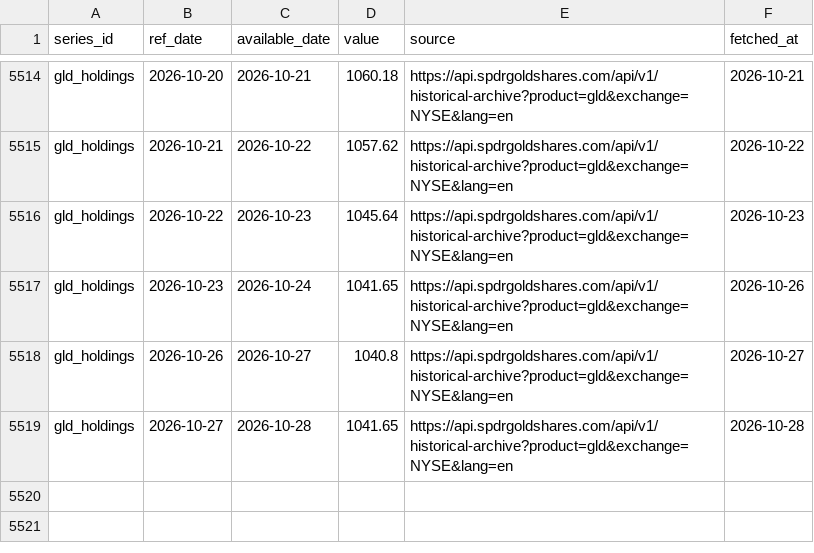
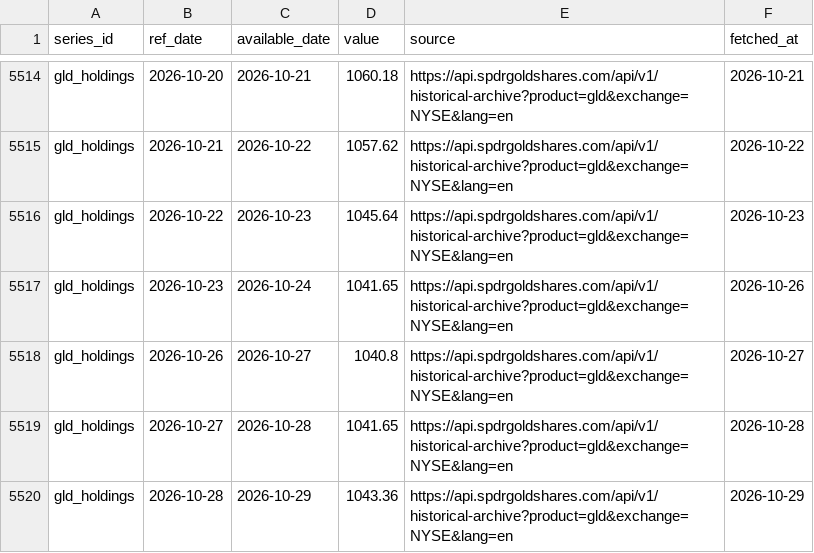
Before and after one commit to Shawhir/Commodities, a CSV file: data/store/gld_holdings.csv, drawn as a sheet; only a part is shown, gaps mark what is left out.

```diff
--- a/data/store/gld_holdings.csv
+++ b/data/store/gld_holdings.csv
@@ -5519 +5519,2 @@ gld_holdings,2026-10-26,2026-10-27,1040.8,https://api.spdrgoldshares.com/api/v1/
 gld_holdings,2026-10-27,2026-10-28,1041.65,https://api.spdrgoldshares.com/api/v1/historical-archive?product=gld&exchange=NYSE&lang=en,2026-10-28
+gld_holdings,2026-10-28,2026-10-29,1043.36,https://api.spdrgoldshares.com/api/v1/historical-archive?product=gld&exchange=NYSE&lang=en,2026-10-29
```
Also changed, not shown: data/store/breakeven_10y.csv, data/store/gold_vol.csv, 23 other files.
